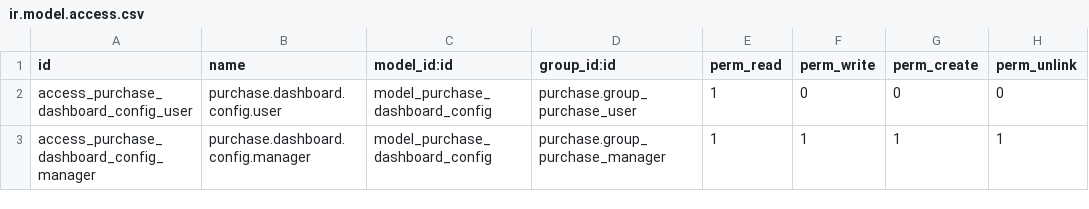
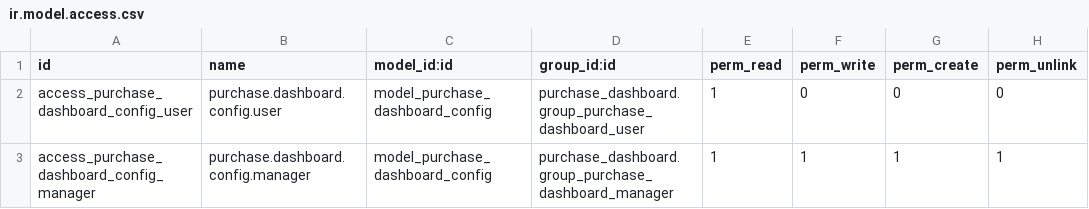
Before and after one commit to Lalaina710/purchase_dashboard, a CSV file: security/ir.model.access.csv, drawn as a sheet.

```diff
--- a/security/ir.model.access.csv
+++ b/security/ir.model.access.csv
@@ -1,3 +1,3 @@
 id,name,model_id:id,group_id:id,perm_read,perm_write,perm_create,perm_unlink
-access_purchase_dashboard_config_user,purchase.dashboard.config.user,model_purchase_dashboard_config,purchase.group_purchase_user,1,0,0,0
-access_purchase_dashboard_config_manager,purchase.dashboard.config.manager,model_purchase_dashboard_config,purchase.group_purchase_manager,1,1,1,1
+access_purchase_dashboard_config_user,purchase.dashboard.config.user,model_purchase_dashboard_config,purchase_dashboard.group_purchase_dashboard_user,1,0,0,0
+access_purchase_dashboard_config_manager,purchase.dashboard.config.manager,model_purchase_dashboard_config,purchase_dashboard.group_purchase_dashboard_manager,1,1,1,1
```
Also changed, not shown: 5 other files.
